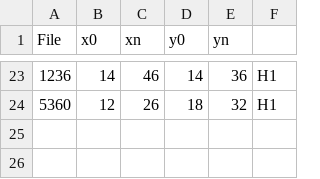
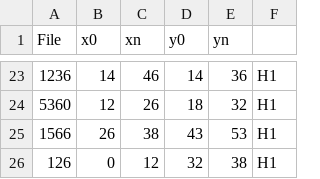
Before and after one commit to nmkridler/moby, a CSV file: templateReduced.csv, drawn as a sheet; only a part is shown, gaps mark what is left out; the diff names each change by its address in the sheet, - before the commit and + after, or states it on an @@ line.

```diff
--- a/templateReduced.csv
+++ b/templateReduced.csv
+row 25: 1566 | 26 | 38 | 43 | 53 | H1
+row 26: 126 | 0 | 12 | 32 | 38 | H1
```
Also changed, not shown: 4 other files.
